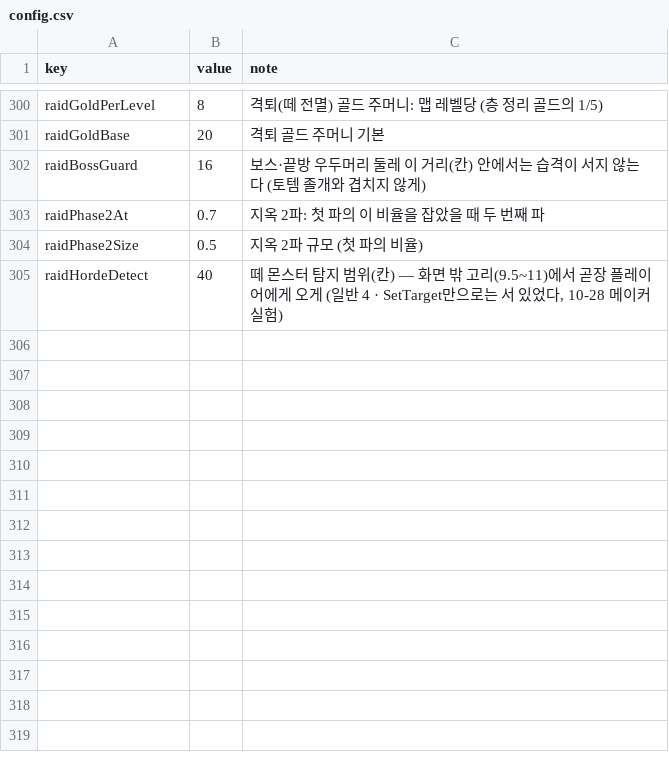
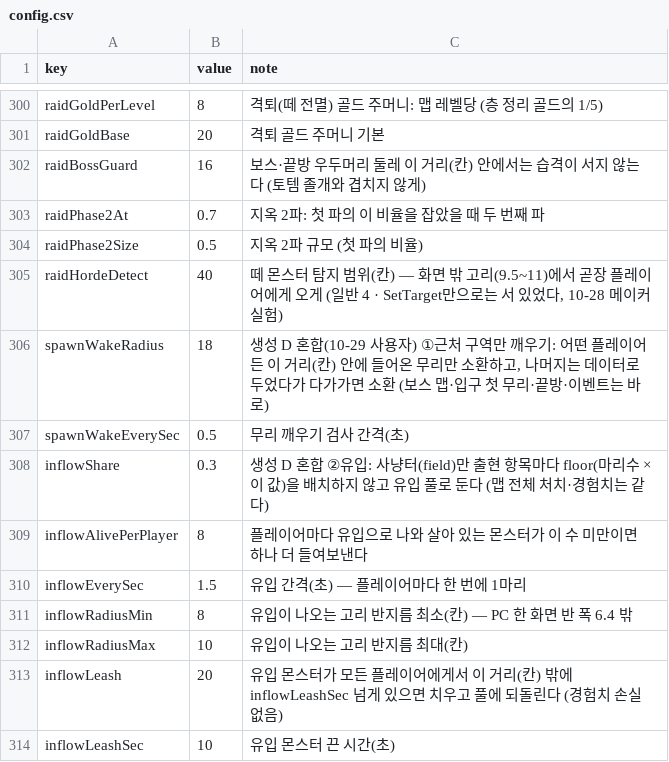
Before and after one commit to mogoshop/catch-and-keep, a CSV file: data/config.csv, drawn as a sheet; only a part is shown, gaps mark what is left out; the diff names each change by its address in the sheet, - before the commit and + after, or states it on an @@ line.

```diff
--- a/data/config.csv
+++ b/data/config.csv
+row 306: spawnWakeRadius | 18 | 생성 D 혼합(10-29 사용자) ①근처 구역만 깨우기: 어떤 플레이어든 이 거리(칸) 안에 들어온 무리만 소환하고, 나머지는 데이터로 두었다가 다가가면 소환 (보스 맵·입구 첫 무리·끝방·이벤트는 바로)
+row 307: spawnWakeEverySec | 0.5 | 무리 깨우기 검사 간격(초)
+row 308: inflowShare | 0.3 | 생성 D 혼합 ②유입: 사냥터(field)만 출현 항목마다 floor(마리수 × 이 값)을 배치하지 않고 유입 풀로 둔다 (맵 전체 처치·경험치는 같다)
+row 309: inflowAlivePerPlayer | 8 | 플레이어마다 유입으로 나와 살아 있는 몬스터가 이 수 미만이면 하나 더 들여보낸다
+row 310: inflowEverySec | 1.5 | 유입 간격(초) — 플레이어마다 한 번에 1마리
+row 311: inflowRadiusMin | 8 | 유입이 나오는 고리 반지름 최소(칸) — PC 한 화면 반 폭 6.4 밖
+row 312: inflowRadiusMax | 10 | 유입이 나오는 고리 반지름 최대(칸)
+row 313: inflowLeash | 20 | 유입 몬스터가 모든 플레이어에게서 이 거리(칸) 밖에 inflowLeashSec 넘게 있으면 치우고 풀에 되돌린다 (경험치 손실 없음)
+row 314: inflowLeashSec | 10 | 유입 몬스터 끈 시간(초)
```
Also changed, not shown: 5 other files.
